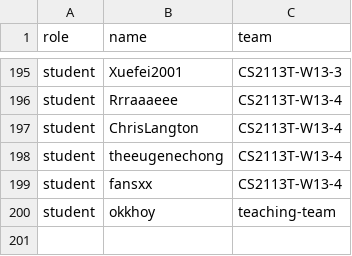
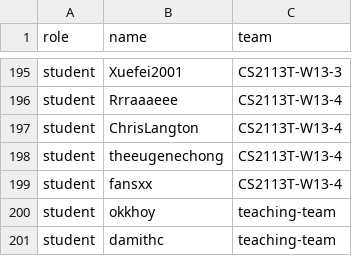
Before and after one commit to nus-cs2113-AY2122S1/pe, a CSV file: data.csv, drawn as a sheet; only a part is shown, gaps mark what is left out; the diff names each change by its address in the sheet, - before the commit and + after, or states it on an @@ line.

Commit message:
add damith

```diff
--- a/data.csv
+++ b/data.csv
+row 201: student | damithc | teaching-team
```
